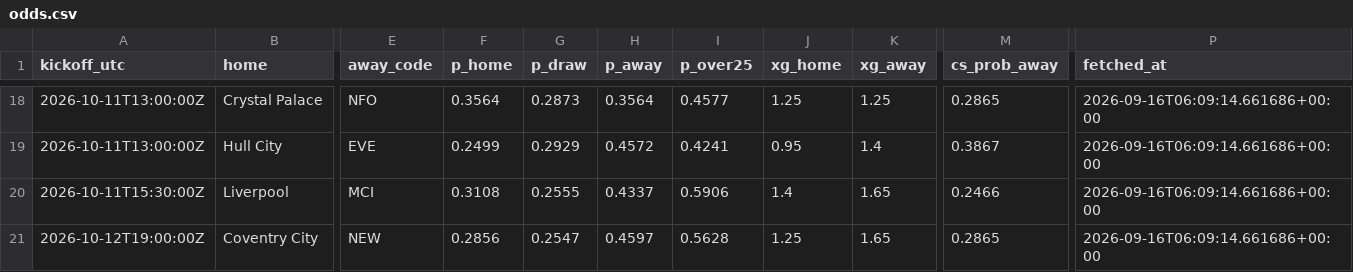
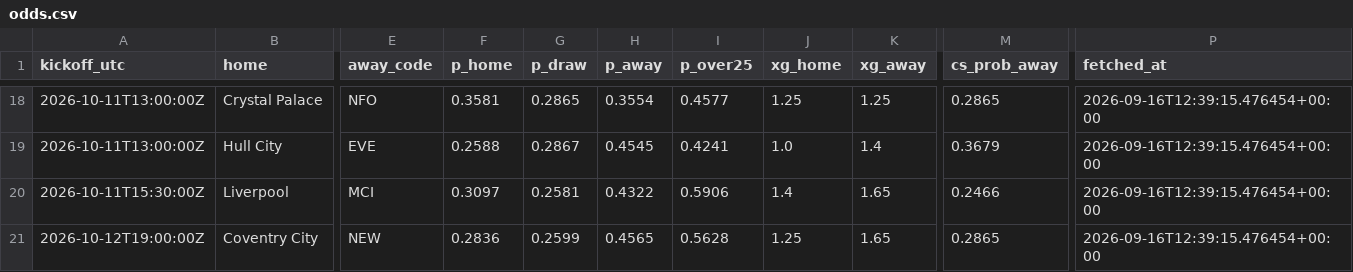
Before and after one commit to olly1928/fpl-mirror, a CSV file: data/odds.csv, drawn as a sheet; only a part is shown, gaps mark what is left out; the diff covers the shown part only; the diff names each change by its address in the sheet, - before the commit and + after, or states it on an @@ line.

```diff
--- a/data/odds.csv
+++ b/data/odds.csv
-F18 (p_home): 0.3564
+F18 (p_home): 0.3581
-G18 (p_draw): 0.2873
+G18 (p_draw): 0.2865
-H18 (p_away): 0.3564
+H18 (p_away): 0.3554
-P18:P21 (fetched_at): 2026-09-16T06:09:14.661686+00:00
+P18:P21 (fetched_at): 2026-09-16T12:39:15.476454+00:00
-F19 (p_home): 0.2499
+F19 (p_home): 0.2588
-G19 (p_draw): 0.2929
+G19 (p_draw): 0.2867
-H19 (p_away): 0.4572
+H19 (p_away): 0.4545
-J19 (xg_home): 0.95
+J19 (xg_home): 1.0
-M19 (cs_prob_away): 0.3867
+M19 (cs_prob_away): 0.3679
-F20 (p_home): 0.3108
+F20 (p_home): 0.3097
-G20 (p_draw): 0.2555
+G20 (p_draw): 0.2581
-H20 (p_away): 0.4337
+H20 (p_away): 0.4322
-F21 (p_home): 0.2856
+F21 (p_home): 0.2836
-G21 (p_draw): 0.2547
+G21 (p_draw): 0.2599
-H21 (p_away): 0.4597
+H21 (p_away): 0.4565
```
Also changed, not shown: 47 edited cells elsewhere in this file, 2 other files.
